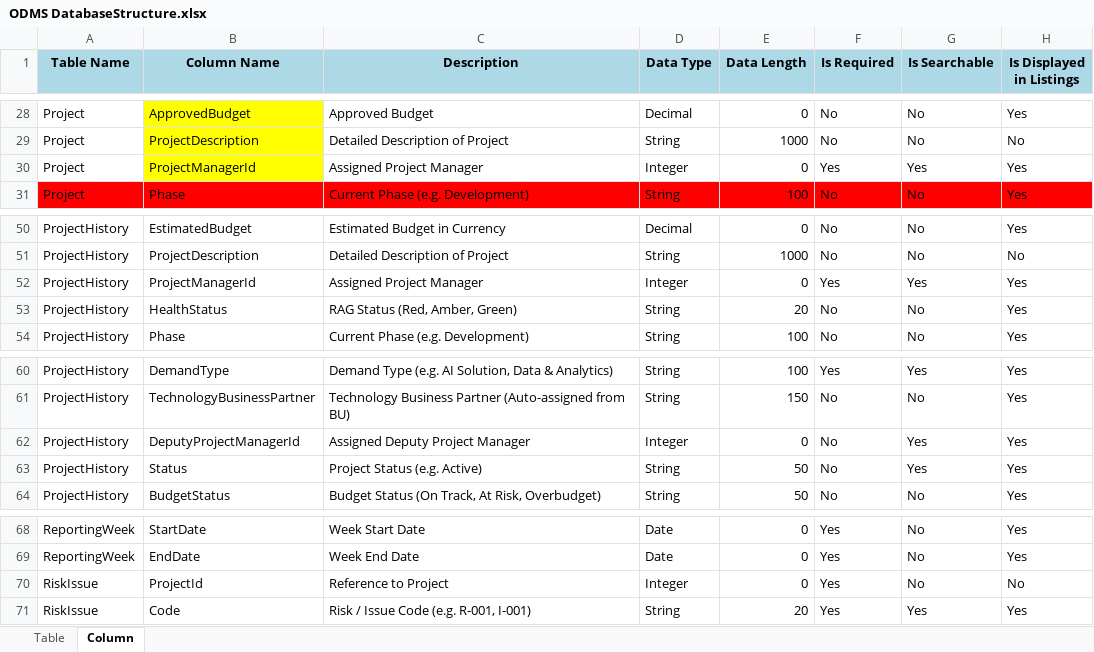
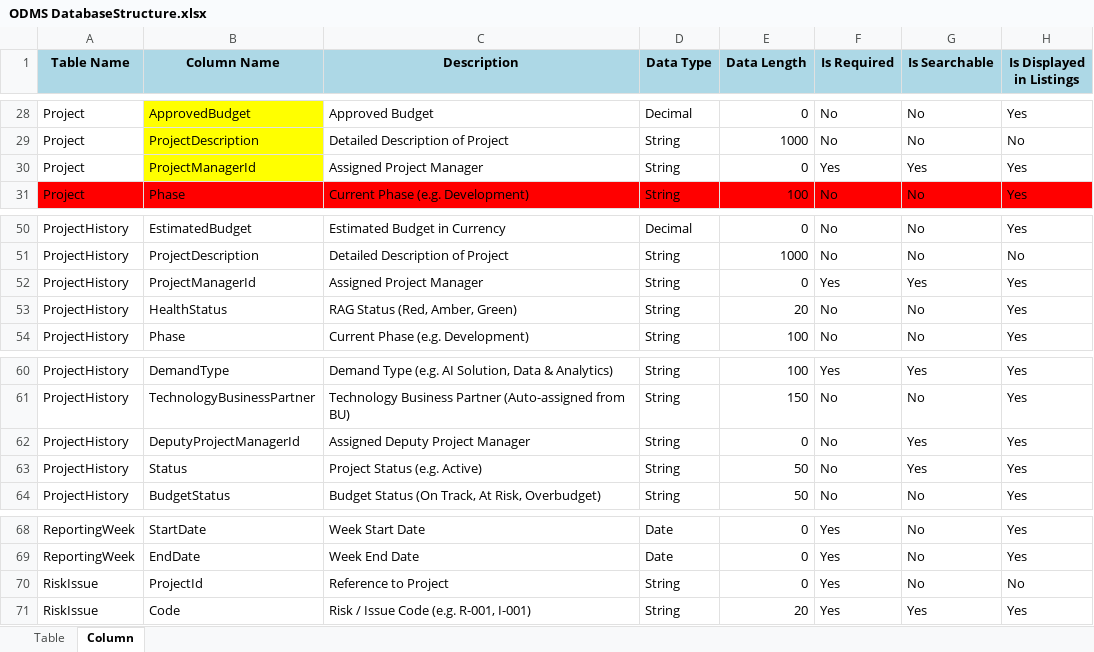
Before and after one commit to supersamamor/ODMS, an Excel workbook: Documents/ODMS DatabaseStructure.xlsx, sheet Column, drawn as a sheet; only a part is shown, gaps mark what is left out; values as stored, in another font and other column widths than the file's, no borders; the diff covers the shown part only; the diff names each change by its address in the sheet, - before the commit and + after, or states it on an @@ line.

```diff
--- a/Documents/ODMS DatabaseStructure.xlsx (sheet Column)
+++ b/Documents/ODMS DatabaseStructure.xlsx (sheet Column)
-D30 (Data Type): Integer
+D30 (Data Type): String
-D52 (Data Type): Integer
+D52 (Data Type): String
-D62 (Data Type): Integer
+D62 (Data Type): String
-D70 (Data Type): Integer
+D70 (Data Type): String
```
Also changed, not shown: 17 edited cells elsewhere in this sheet, sheet Table, 18 other files.
